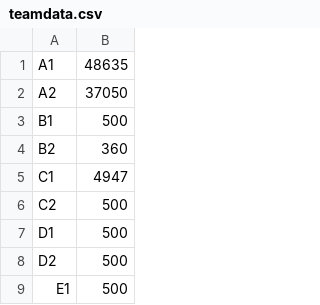
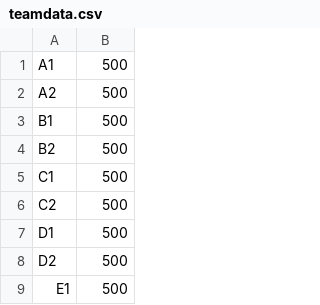
Before and after one commit to Nullcal/Cirno, a CSV file: data/teamdata.csv, drawn as a sheet; only a part is shown.

Commit message:
🚧🍯 Checkpoint ./public/css/master_new.css:34375615/1101 ./public/index.html:34375615/259 ./data/teamdata.csv:34375615/14

```diff
--- a/data/teamdata.csv
+++ b/data/teamdata.csv
@@ -1,6 +1,6 @@
-A1,48635
-A2,37050
+A1,500
+A2,500
 B1,500
-B2,360
-C1,4947
+B2,500
+C1,500
 C2,500
```
Also changed, not shown: data_old/teamdata.csv, 2 other files.
